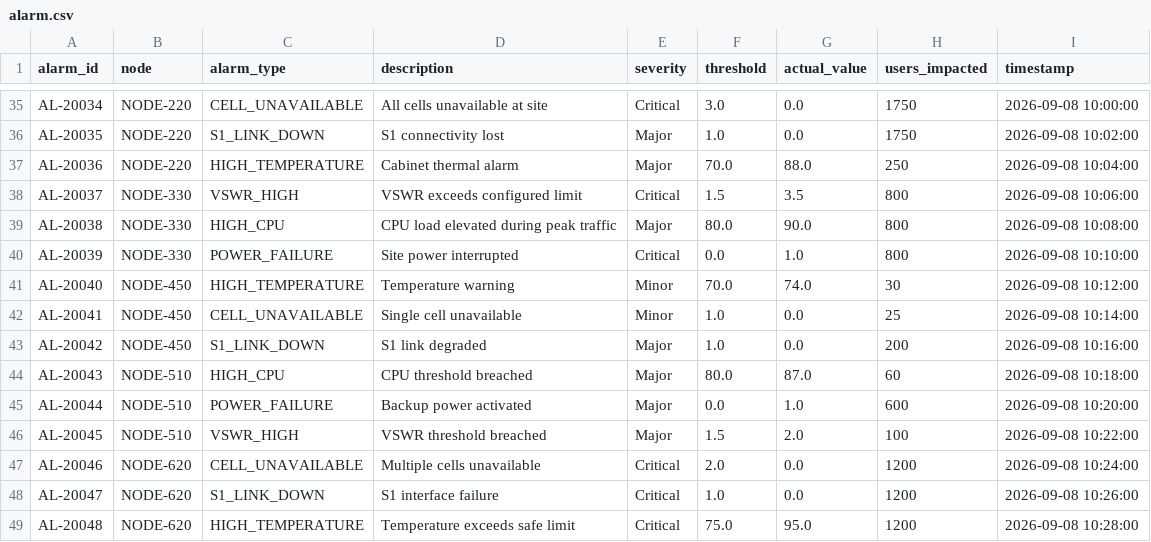
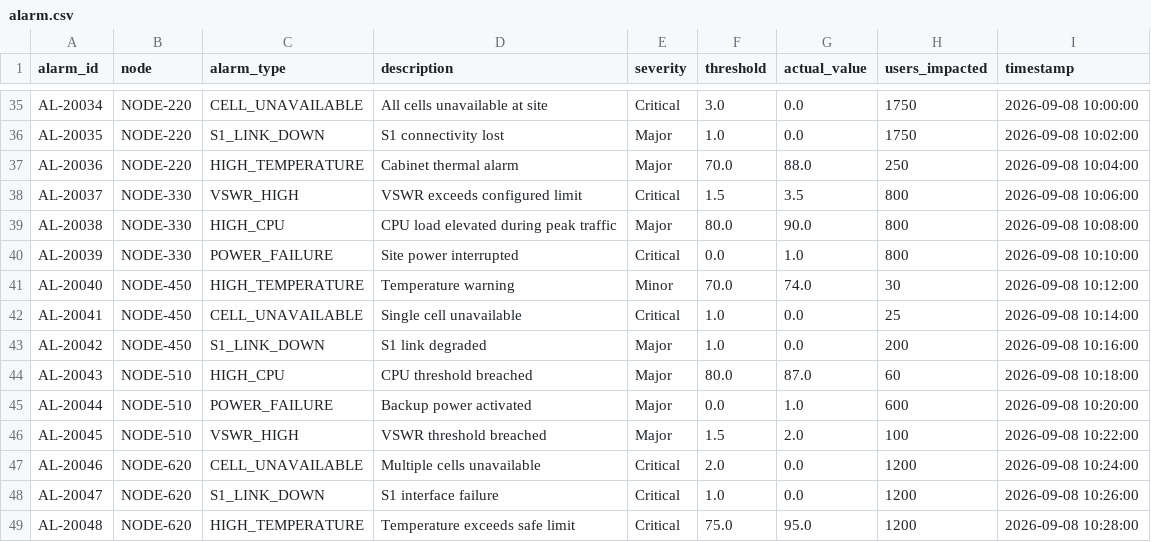
Before and after one commit to RonitSinghWilkhu/Alarm_automation, a CSV file: data/alarm.csv, drawn as a sheet; only a part is shown, gaps mark what is left out.

```diff
--- a/data/alarm.csv
+++ b/data/alarm.csv
@@ -41,3 +41,3 @@ AL-20039,NODE-330,POWER_FAILURE,Site power interrupted,Critical,0.0,1.0,800,2026
 AL-20040,NODE-450,HIGH_TEMPERATURE,Temperature warning,Minor,70.0,74.0,30,2026-09-08 10:12:00
-AL-20041,NODE-450,CELL_UNAVAILABLE,Single cell unavailable,Minor,1.0,0.0,25,2026-09-08 10:14:00
+AL-20041,NODE-450,CELL_UNAVAILABLE,Single cell unavailable,Critical,1.0,0.0,25,2026-09-08 10:14:00
 AL-20042,NODE-450,S1_LINK_DOWN,S1 link degraded,Major,1.0,0.0,200,2026-09-08 10:16:00
```
Also changed, not shown: 19 other files.
